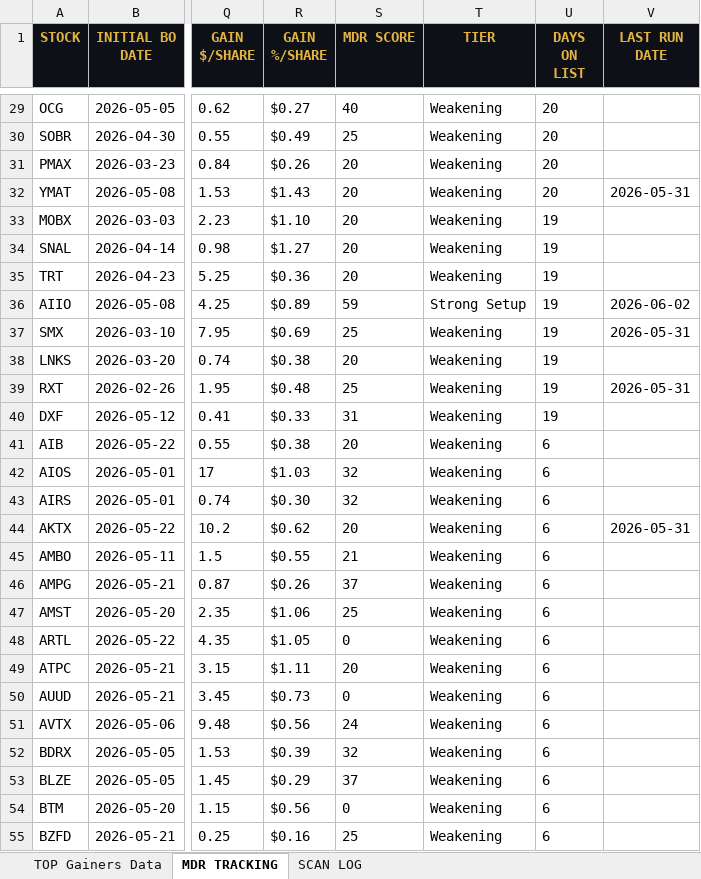
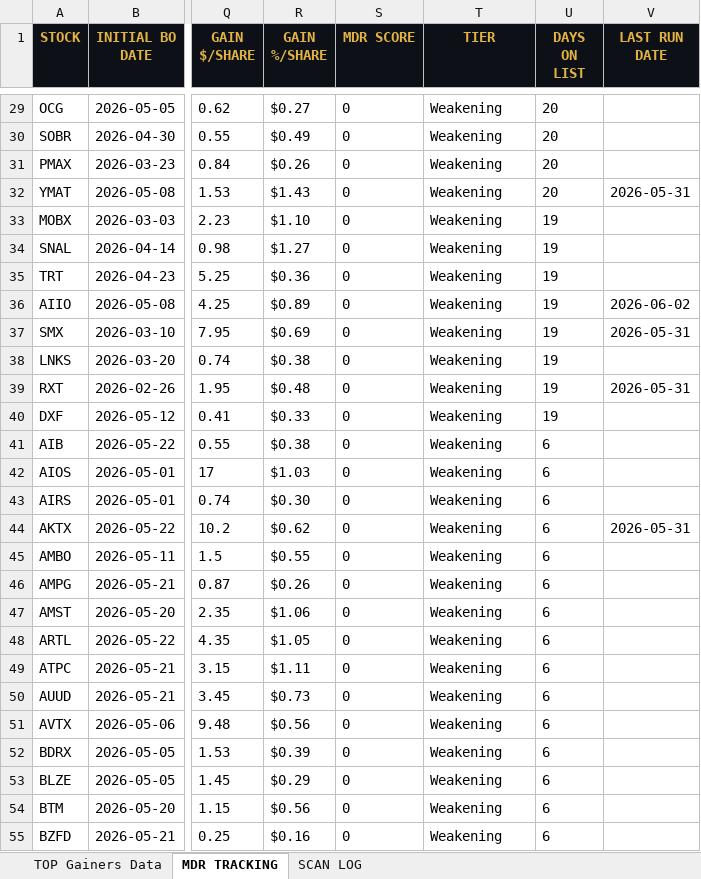
Before and after one commit to cmletsch/trading-system, an Excel workbook: data/trading_data_2026-06-02.xlsx, sheet MDR TRACKING, drawn as a sheet; only a part is shown, gaps mark what is left out; values as stored, in another font and other column widths than the file's, no borders; the diff covers the shown part only; the diff names each change by its address in the sheet, - before the commit and + after, or states it on an @@ line.

```diff
--- a/data/trading_data_2026-06-02.xlsx (sheet MDR TRACKING)
+++ b/data/trading_data_2026-06-02.xlsx (sheet MDR TRACKING)
-S29 (MDR SCORE): 40
+S29 (MDR SCORE): 0
-S30 (MDR SCORE): 25
+S30 (MDR SCORE): 0
-S31:S35 (MDR SCORE): 20
+S31:S35 (MDR SCORE): 0
-S36 (MDR SCORE): 59
+S36 (MDR SCORE): 0
-T36 (TIER): Strong Setup
+T36 (TIER): Weakening
-S37 (MDR SCORE): 25
+S37 (MDR SCORE): 0
-S38 (MDR SCORE): 20
+S38 (MDR SCORE): 0
-S39 (MDR SCORE): 25
+S39 (MDR SCORE): 0
-S40 (MDR SCORE): 31
+S40 (MDR SCORE): 0
-S41 (MDR SCORE): 20
+S41 (MDR SCORE): 0
-S42:S43 (MDR SCORE): 32
+S42:S43 (MDR SCORE): 0
-S44 (MDR SCORE): 20
+S44 (MDR SCORE): 0
-S45 (MDR SCORE): 21
+S45 (MDR SCORE): 0
-S46 (MDR SCORE): 37
+S46 (MDR SCORE): 0
-S47 (MDR SCORE): 25
+S47 (MDR SCORE): 0
-S49 (MDR SCORE): 20
+S49 (MDR SCORE): 0
-S51 (MDR SCORE): 24
+S51 (MDR SCORE): 0
-S52 (MDR SCORE): 32
+S52 (MDR SCORE): 0
-S53 (MDR SCORE): 37
+S53 (MDR SCORE): 0
-S55 (MDR SCORE): 25
+S55 (MDR SCORE): 0
```
Also changed, not shown: 32 added rows and 265 edited cells elsewhere in this sheet, sheet TOP Gainers Data, 2 other files.
